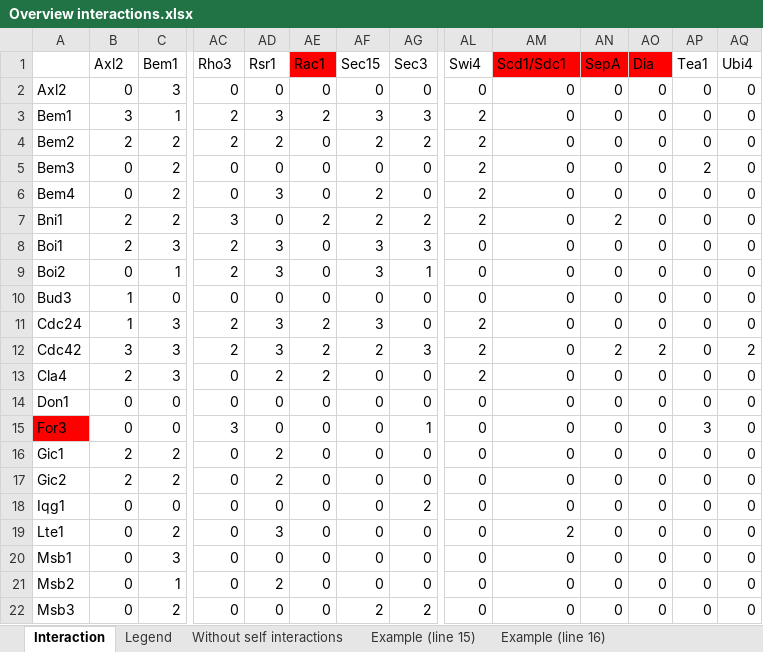
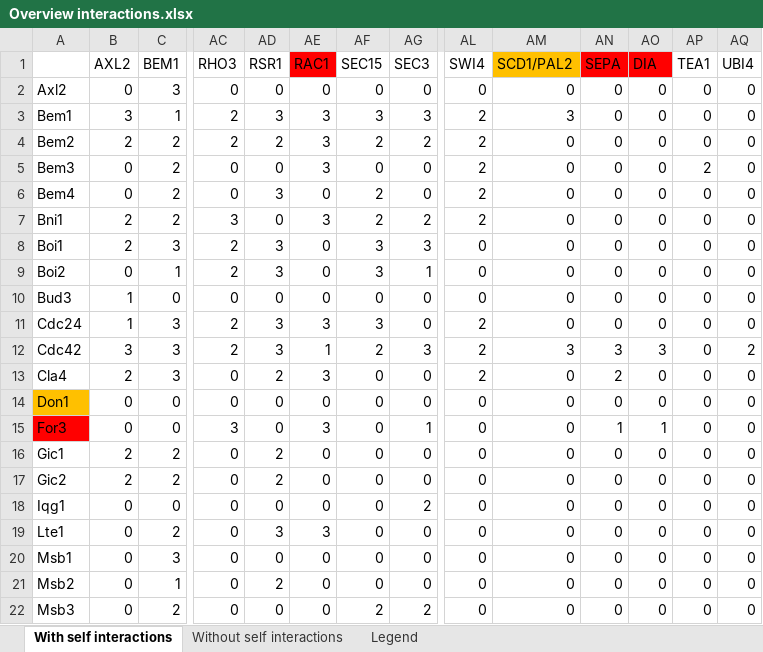
Before and after one commit to leilaicruz/machine-learning-for-yeast, an Excel workbook: Maaike/Network/Overview interactions.xlsx, sheet With self interactions, drawn as a sheet; only a part is shown, gaps mark what is left out; values as stored, in another font and other column widths than the file's, no borders; removed rows and columns are numbered as before the commit, all else as after; rows hold the shown columns only; the diff covers the shown part only; the diff names each change by its address in the sheet, - before the commit and + after, or states it on an @@ line.

```diff
--- a/Maaike/Network/Overview interactions.xlsx (sheet With self interactions)
+++ b/Maaike/Network/Overview interactions.xlsx (sheet With self interactions)
-sheet tab: Interaction
+sheet tab: With self interactions
-sheet tab: Example (line 15)
-sheet tab: Example (line 16)
@@ sheet tab order changed: With self interactions | Without self interactions | Legend @@
-row 1:  | Axl2 | Bem1 | Rho3 | Rsr1 | Rac1 | Sec15 | Sec3 | Swi4 | Scd1/Sdc1 | SepA | Dia | Tea1 | Ubi4
+row 1:  | AXL2 | BEM1 | RHO3 | RSR1 | RAC1 | SEC15 | SEC3 | SWI4 | SCD1/PAL2 | SEPA | DIA | TEA1 | UBI4
-AE3: 2
+AE3: 3
-AM3: 0
+AM3: 3
-AE4:AE5: 0
+AE4:AE5: 3
-AE7: 2
+AE7: 3
-AN7: 2
+AN7: 0
-AE11: 2
+AE11: 3
-AE12: 2
+AE12: 1
-AM12: 0
+AM12: 3
-AN12: 2
+AN12: 3
-AO12: 2
+AO12: 3
-AE13: 2
+AE13: 3
-AN13: 0
+AN13: 2
-A14 fill: none
+A14 fill: #FFC000
-AE15: 0
+AE15: 3
-AN15: 0
+AN15: 1
-AO15: 0
+AO15: 1
-AP15: 3
+AP15: 0
-AE19: 0
+AE19: 3
-AM19: 2
+AM19: 0
```
Also changed, not shown: 75 edited cells and cell formats elsewhere in this sheet, sheet Without self interactions, sheet Legend, Maaike/Network/Genes S. cerevisiae.xlsx, 31 other files.
